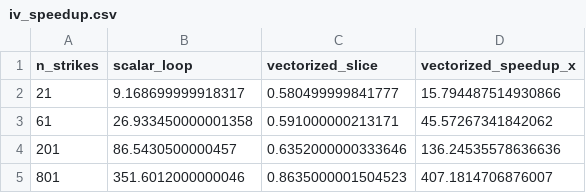
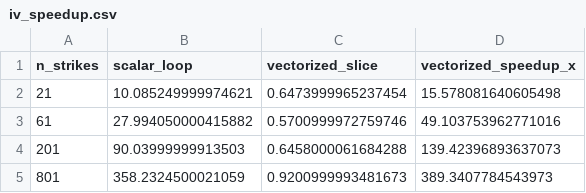
Before and after one commit to willemk-stack/option-pricing-library, a CSV file: benchmarks/artifacts/iv_speedup.csv, drawn as a sheet.

```diff
--- a/benchmarks/artifacts/iv_speedup.csv
+++ b/benchmarks/artifacts/iv_speedup.csv
@@ -1,5 +1,5 @@
 n_strikes,scalar_loop,vectorized_slice,vectorized_speedup_x
-21,9.168699999918317,0.580499999841777,15.794487514930866
-61,26.933450000001358,0.591000000213171,45.57267341842062
-201,86.5430500000457,0.6352000000333646,136.24535578636636
-801,351.6012000000046,0.8635000001504523,407.1814706876007
+21,10.085249999974621,0.6473999965237454,15.578081640605498
+61,27.994050000415882,0.5700999972759746,49.103753962771016
+201,90.03999999913503,0.6458000061684288,139.42396893637073
+801,358.2324500021059,0.9200999993481673,389.3407784543973
```
Also changed, not shown: benchmarks/artifacts/digital_remedies_tradeoff.csv, benchmarks/artifacts/iv_scalar_scenarios.csv, 36 other files.
